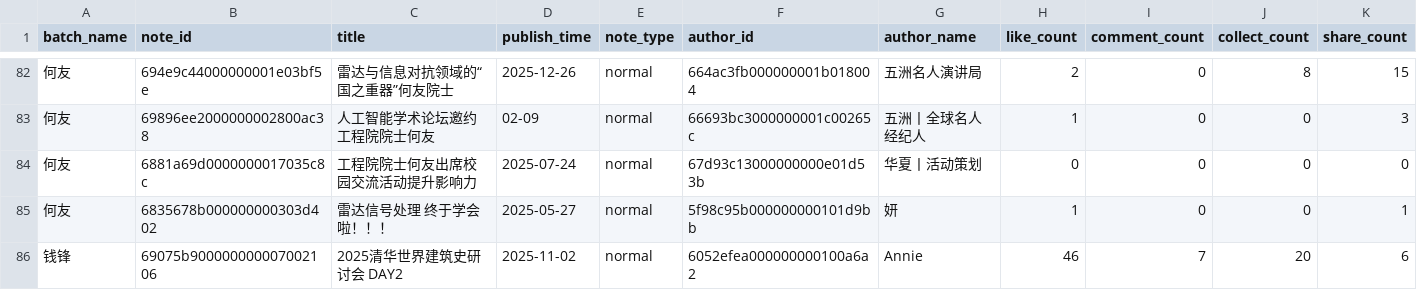
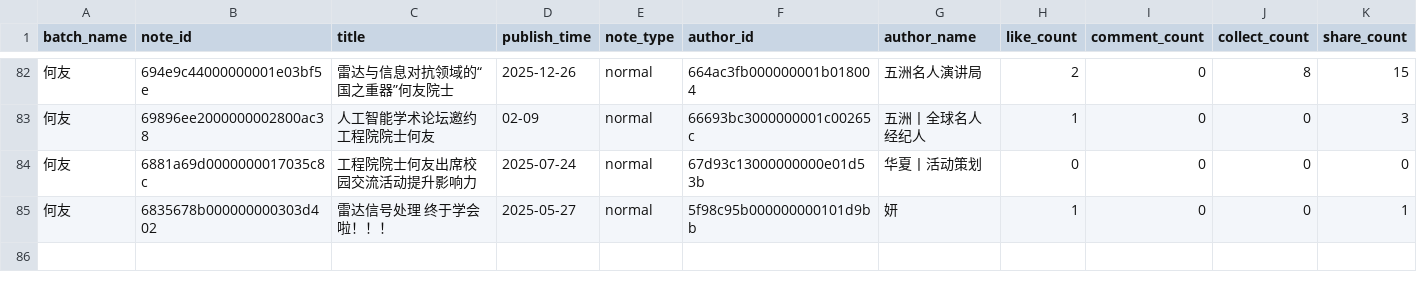
Before and after one commit to fengm569-design/socialradarweb, a CSV file: data/xiaohongshu_data.csv, drawn as a sheet; only a part is shown, gaps mark what is left out; rows hold the shown columns only; the diff names each change by its address in the sheet, - before the commit and + after, or states it on an @@ line.

Commit message:
Update xiaohongshu_data.csv

```diff
--- a/data/xiaohongshu_data.csv
+++ b/data/xiaohongshu_data.csv
-row 86: 钱锋 | 69075b900000000007002106 | 2025清华世界建筑史研讨会 DAY2 | 2025-11-02 | normal | 6052efea000000000100a6a2 | Annie | 46 | 7 | 20 | 6
```
